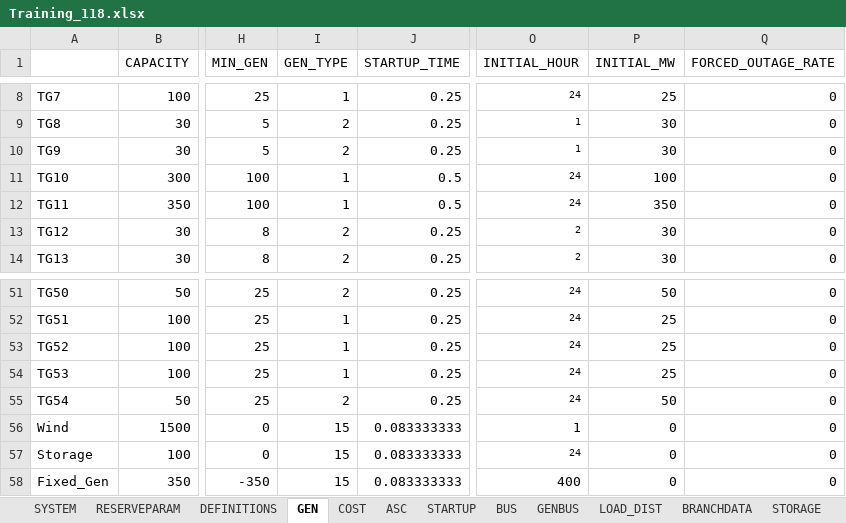
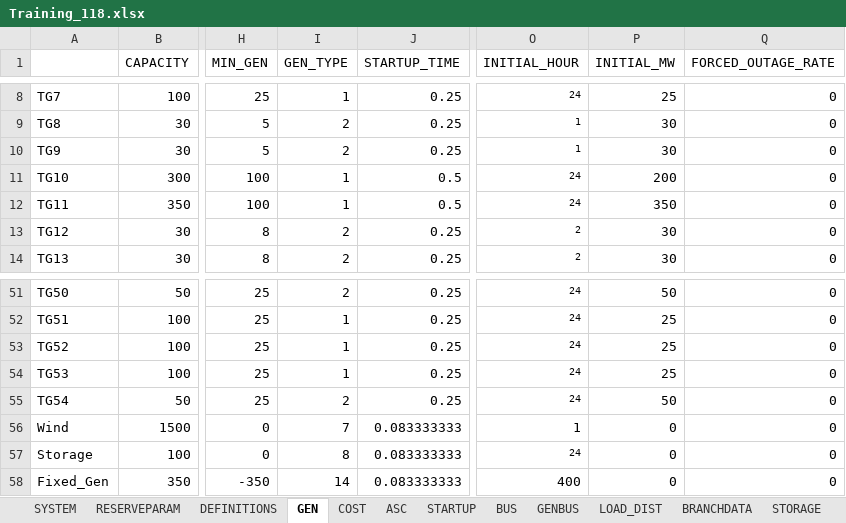
Before and after one commit to NREL/FESTIV_MODEL, an Excel workbook: Input/Training/Training_118.xlsx, sheet GEN, drawn as a sheet; only a part is shown, gaps mark what is left out; values as stored, in another font and other column widths than the file's, no borders; the diff names each change by its address in the sheet, - before the commit and + after, or states it on an @@ line.

```diff
--- a/Input/Training/Training_118.xlsx (sheet GEN)
+++ b/Input/Training/Training_118.xlsx (sheet GEN)
-P11 (INITIAL_MW): 100
+P11 (INITIAL_MW): 200
-I56 (GEN_TYPE): 15
+I56 (GEN_TYPE): 7
-I57 (GEN_TYPE): 15
+I57 (GEN_TYPE): 8
-I58 (GEN_TYPE): 15
+I58 (GEN_TYPE): 14
```
Also changed, not shown: sheet BRANCHDATA, Input/Training/TIMESERIES/DA_RESERVES.xlsx, Input/Training/TIMESERIES/RTC_VG.xlsx, 7 other files.
